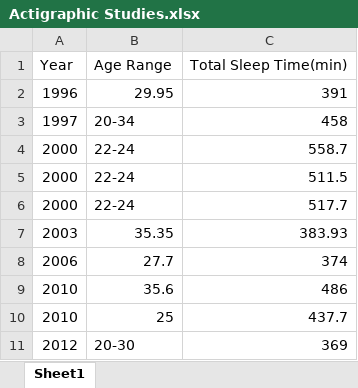
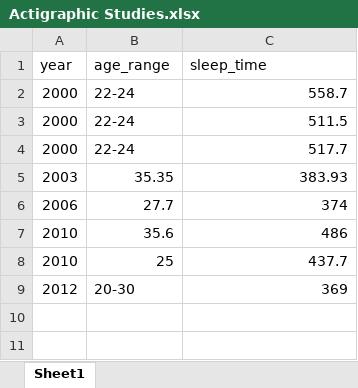
Before and after one commit to lawv-1841143/info201agsleepdeprivation, an Excel workbook: Actigraphic Studies.xlsx, sheet Sheet1, drawn as a sheet; values as stored, in another font and other column widths than the file's, no borders; removed rows and columns are numbered as before the commit, all else as after; the diff names each change by its address in the sheet, - before the commit and + after, or states it on an @@ line.

```diff
--- a/Actigraphic Studies.xlsx (sheet Sheet1)
+++ b/Actigraphic Studies.xlsx (sheet Sheet1)
-row 1: Year | Age Range | Total Sleep Time(min)
-row 2: 1996 | 29.95 | 391
-row 3: 1997 | 20-34 | 458
+row 1: year | age_range | sleep_time
```
Also changed, not shown: Polysomnography Studies.xlsx.
